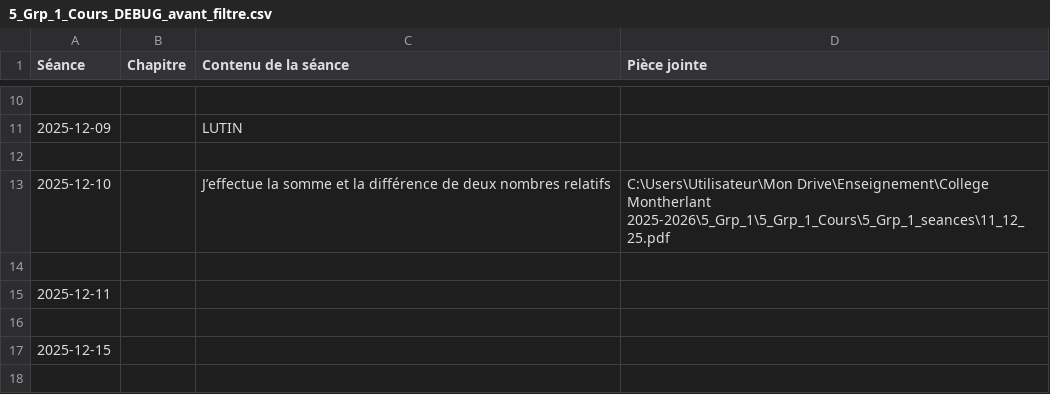
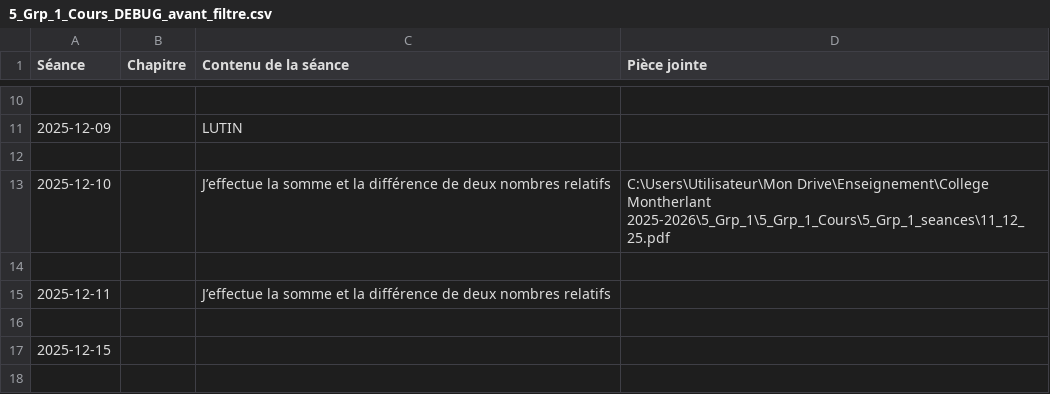
Before and after one commit to EnseignementMath/cours-de-maths, a CSV file: docs/progressions/College Montherlant 2025-2026/5_Grp_1_Cours_DEBUG_avant_filtre.csv, drawn as a sheet; only a part is shown, gaps mark what is left out.

Commit message:
auto: maj progressions + index + pièces jointes (2025-11-30 13:15:02)

```diff
--- a/docs/progressions/College Montherlant 2025-2026/5_Grp_1_Cours_DEBUG_avant_filtre.csv
+++ b/docs/progressions/College Montherlant 2025-2026/5_Grp_1_Cours_DEBUG_avant_filtre.csv
@@ -14,3 +14,3 @@ Séance,Chapitre,Contenu de la séance,Pièce jointe
 
-2025-12-11,,,
+2025-12-11,,J’effectue la somme et la différence de deux nombres relatifs,
 
```
Also changed, not shown: 5 other files.
